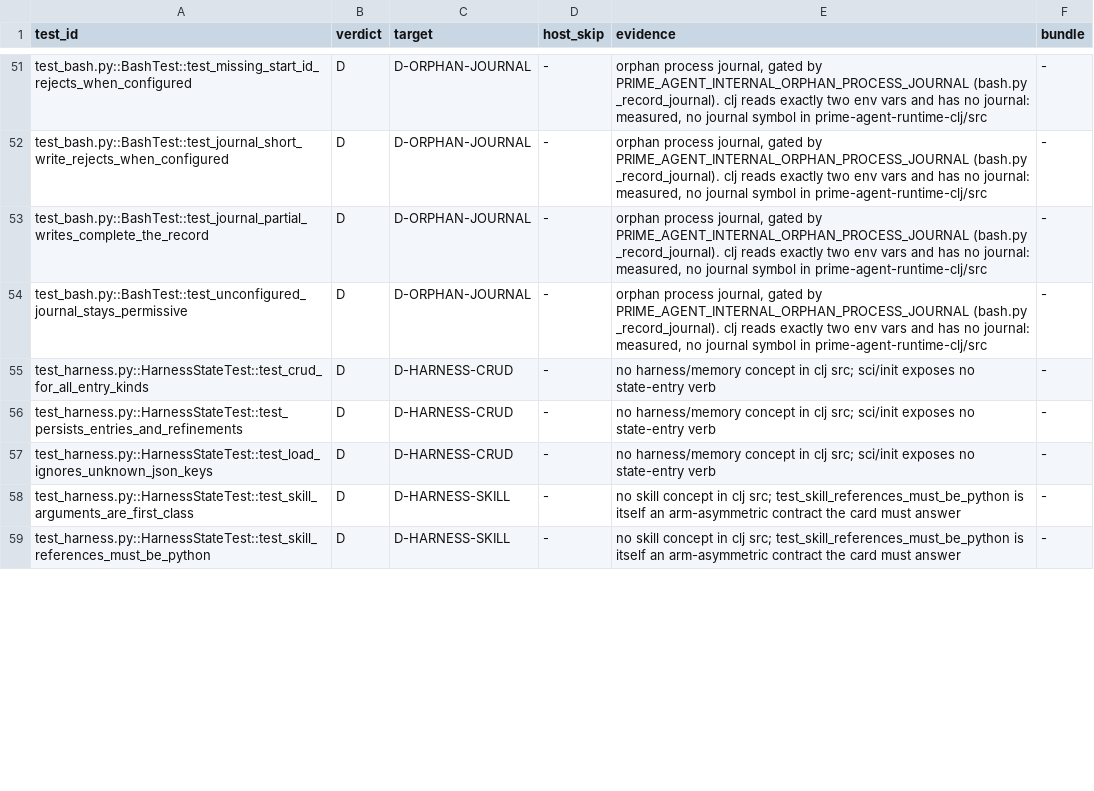
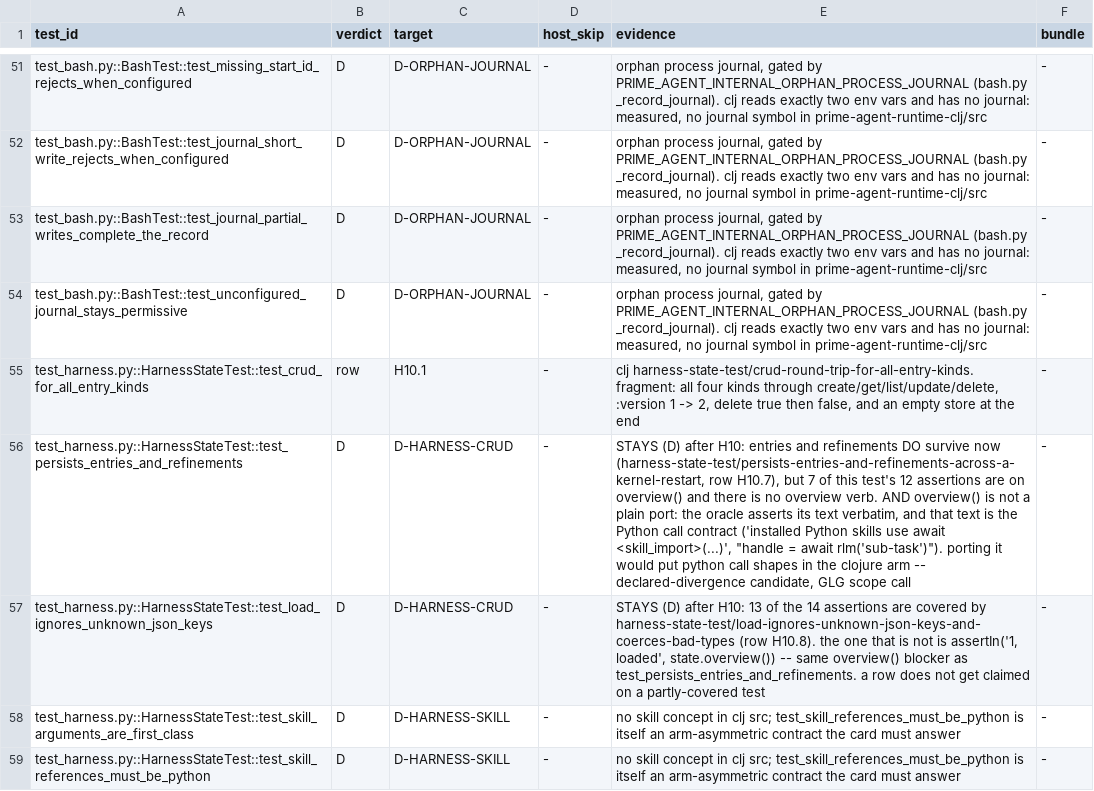
Before and after one commit to junghan0611/prime-agent, a TSV file: evals/coverage-denominator/manifest.tsv, drawn as a sheet; only a part is shown, gaps mark what is left out; the diff covers the shown part only; the diff names each change by its address in the sheet, - before the commit and + after, or states it on an @@ line.

Commit message:
feat(evals): ledger the H10 slice with a kill on every row, and name what stays D
14 rows, all PASS on a strong kill executed in an isolated worktree with a
rebuild and a full SUT per fault. Two receipts are written down because they
are the point: M3 survived (clojure's get is total where python's dict.get
raises, so the coercion the oracle needs is an equivalent mutant here -- the
catch is what carries the contract), and M12's predicted closure was one test
too wide because that scenario's titles carry no punctuation.

7 oracle tests flip to row; 4 stay D with the blocker named. Three of those
four are blocked by the same thing: overview() asserts its text verbatim and
that text is the Python call contract, so porting it would put python call
shapes in the clojure arm. That is a GLG scope call, not a port.

parity-target 61 -> 54 (H10 33 -> 26). The gate counts it; no literal here.

```diff
--- a/evals/coverage-denominator/manifest.tsv
+++ b/evals/coverage-denominator/manifest.tsv
-B55 (verdict): D
+B55 (verdict): row
-C55 (target): D-HARNESS-CRUD
+C55 (target): H10.1
-E55 (evidence): no harness/memory concept in clj src; sci/init exposes no state-entry verb
+E55 (evidence): clj harness-state-test/crud-round-trip-for-all-entry-kinds. fragment: all four kinds through create/get/list/update/delete, :version 1 -> 2, delete true then false, and an empty store at the end
-E56 (evidence): no harness/memory concept in clj src; sci/init exposes no state-entry verb
+E56 (evidence): STAYS (D) after H10: entries and refinements DO survive now (harness-state-test/persists-entries-and-refinements-across-a-kernel-restart, row H10.7), but 7 of this test's 12 assertions are on overview() and there is no overview verb. AND overview() is not a plain port: the oracle asserts its text verbatim, and that text is the Python call contract ('installed Python skills use await <skill_import>(...)', "handle = await rlm('sub-task')"). porting it would put python call shapes in the clojure arm -- declared-divergence candidate, GLG scope call
-E57 (evidence): no harness/memory concept in clj src; sci/init exposes no state-entry verb
+E57 (evidence): STAYS (D) after H10: 13 of the 14 assertions are covered by harness-state-test/load-ignores-unknown-json-keys-and-coerces-bad-types (row H10.8). the one that is not is assertIn('1, loaded', state.overview()) -- same overview() blocker as test_persists_entries_and_refinements. a row does not get claimed on a partly-covered test
```
Also changed, not shown: 20 edited cells elsewhere in this file, 1 other file.
